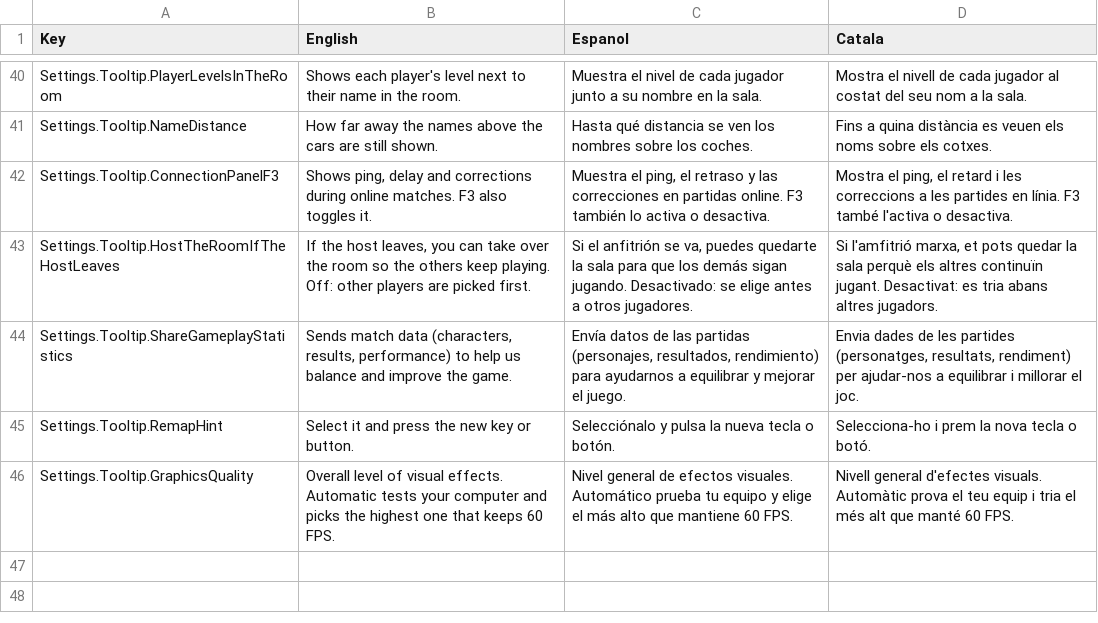
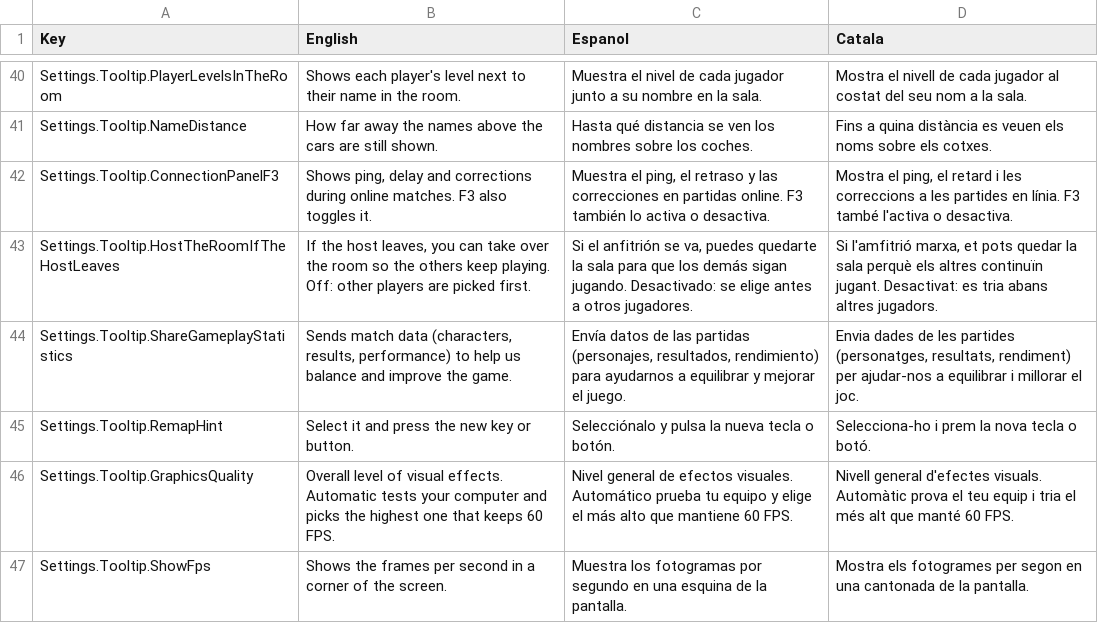
Before and after one commit to CEVR-ICALES/Fast-And-Fractured, a CSV file: Fast-and-fractured/Assets/SimpleLocalization/Resources/Localization/Settings.csv, drawn as a sheet; only a part is shown, gaps mark what is left out; the diff names each change by its address in the sheet, - before the commit and + after, or states it on an @@ line.

```diff
--- a/Fast-and-fractured/Assets/SimpleLocalization/Resources/Localization/Settings.csv
+++ b/Fast-and-fractured/Assets/SimpleLocalization/Resources/Localization/Settings.csv
+row 47: Settings.Tooltip.ShowFps | Shows the frames per second in a corner of the screen. | Muestra los fotogramas por segundo en una esquina de la pantalla. | Mostra els fotogrames per segon en una cantonada de la pantalla.
```
Also changed, not shown: Fast-and-fractured/Assets/SimpleLocalization/Resources/Localization/Graphics.csv, 4 other files.
